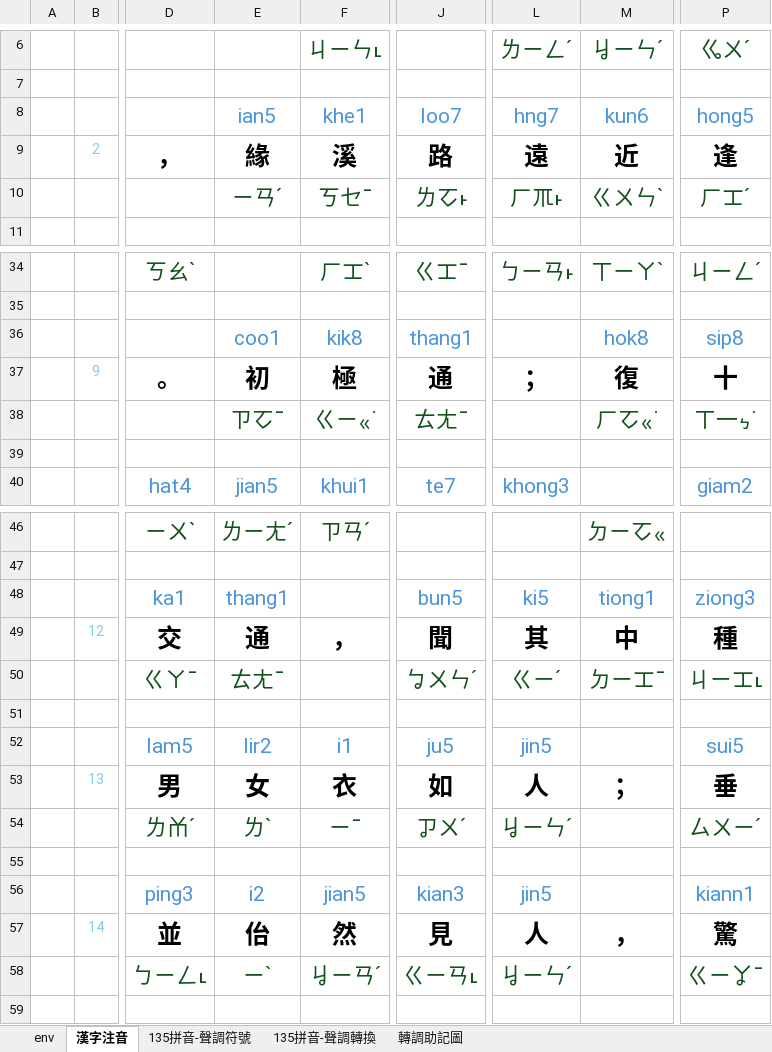
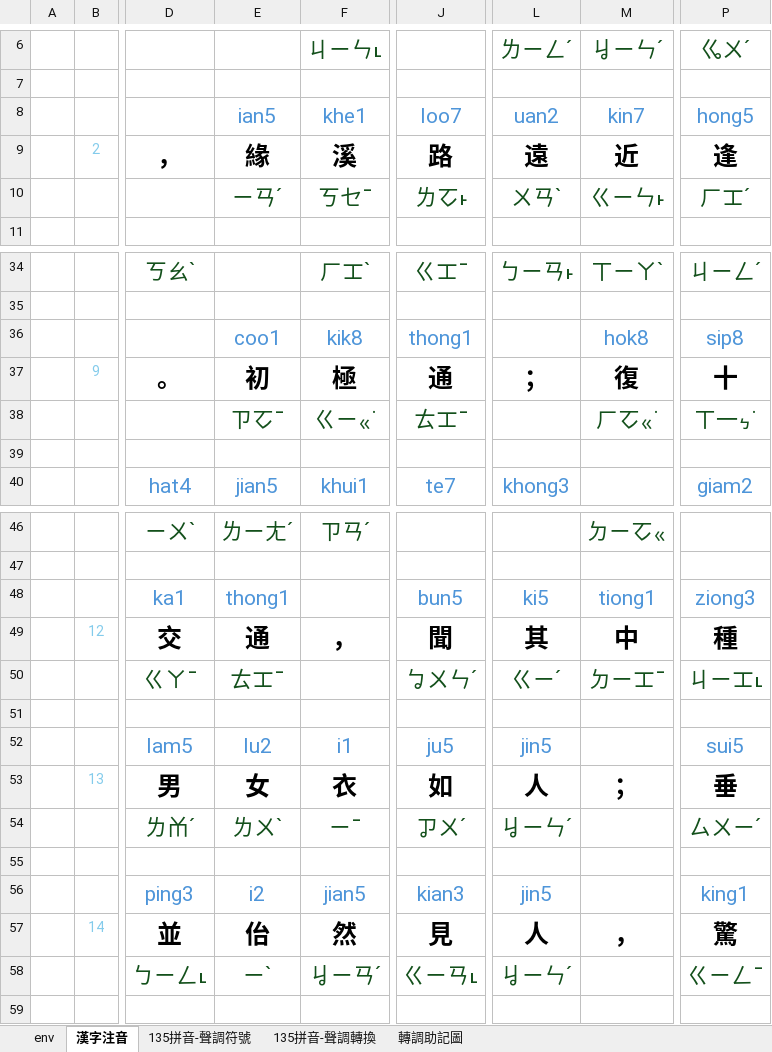
Before and after one commit to AlanJui/Piau-Im, an Excel workbook: output2/【河洛話注音】桃花源記【文讀音】.xlsx, sheet 漢字注音, drawn as a sheet; only a part is shown, gaps mark what is left out; values as stored, in another font and other column widths than the file's, no borders; conditional formats not drawn; the diff covers the shown part only; the diff names each change by its address in the sheet, - before the commit and + after, or states it on an @@ line.

```diff
--- a/output2/【河洛話注音】桃花源記【文讀音】.xlsx (sheet 漢字注音)
+++ b/output2/【河洛話注音】桃花源記【文讀音】.xlsx (sheet 漢字注音)
-L8: hng7
+L8: uan2
-M8: kun6
+M8: kin7
-L10: ㄏㆭ˫
+L10: ㄨㄢˋ
-M10: ㄍㄨㄣˋ
+M10: ㄍㄧㄣ˫
-J36: thang1
+J36: thong1
-J38: ㄊㄤˉ
+J38: ㄊㆲˉ
-E48: thang1
+E48: thong1
-E50: ㄊㄤˉ
+E50: ㄊㆲˉ
-E52: lir2
+E52: lu2
-E54: ㄌˋ
+E54: ㄌㄨˋ
-P56: kiann1
+P56: king1
-P58: ㄍㄧㆩˉ
+P58: ㄍㄧㄥˉ
```
Also changed, not shown: 4 edited cells elsewhere in this sheet, output2/【河洛話注音】working.xlsx, output2/【河洛話注音】桃花源記【白話音】.xlsx, 8 other files.
